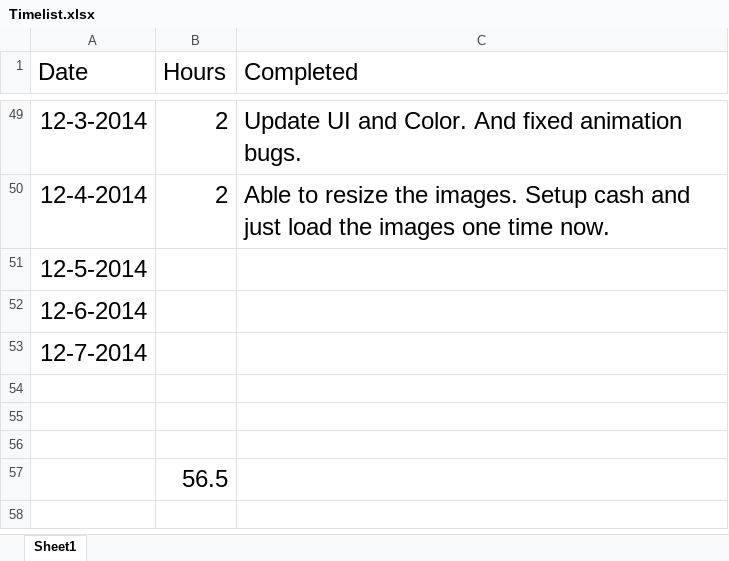
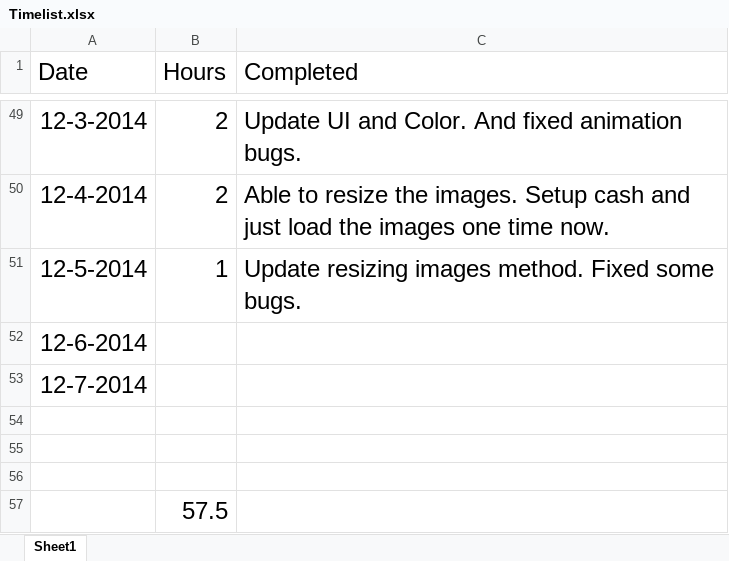
Before and after one commit to yiqin/Voice, an Excel workbook: Timelist.xlsx, sheet Sheet1, drawn as a sheet; only a part is shown, gaps mark what is left out; values as stored, in another font and other column widths than the file's, no borders; the diff names each change by its address in the sheet, - before the commit and + after, or states it on an @@ line.

Commit message:
Update timelist.

```diff
--- a/Timelist.xlsx (sheet Sheet1)
+++ b/Timelist.xlsx (sheet Sheet1)
-B51 (Hours): (empty)
+B51 (Hours): 1
-C51 (Completed): (empty)
+C51 (Completed): Update resizing images method. Fixed some bugs.
-B57 (Hours): 56.5
+B57 (Hours): 57.5
```
Also changed, not shown: 1 other file.
